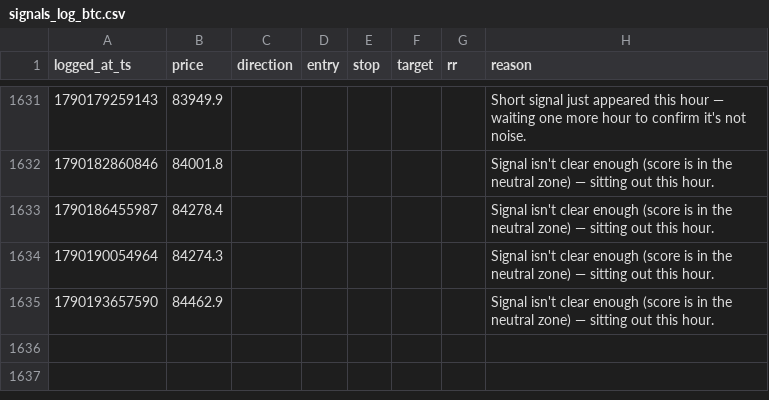
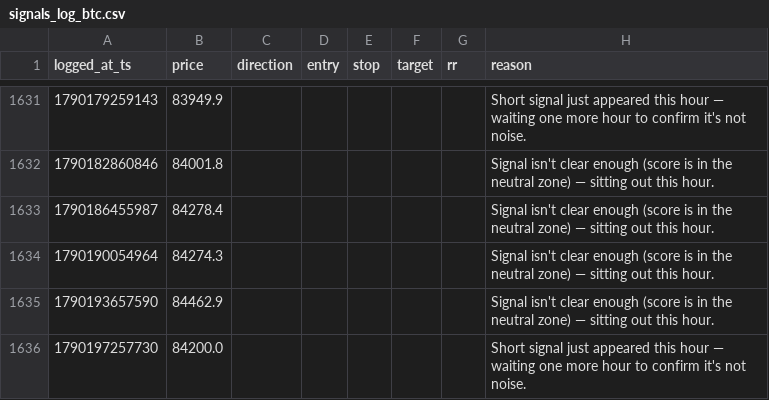
Before and after one commit to mitchielpy-blip/ETH-report-bot, a CSV file: signals_log_btc.csv, drawn as a sheet; only a part is shown, gaps mark what is left out; the diff names each change by its address in the sheet, - before the commit and + after, or states it on an @@ line.

```diff
--- a/signals_log_btc.csv
+++ b/signals_log_btc.csv
+row 1636: 1790197257730 | 84200.0 |  |  |  |  |  | Short signal just appeared this hour — waiting one more hour to confirm it's not noise.
```
Also changed, not shown: signals_log.csv, signals_log_sol.csv, 1 other file.
